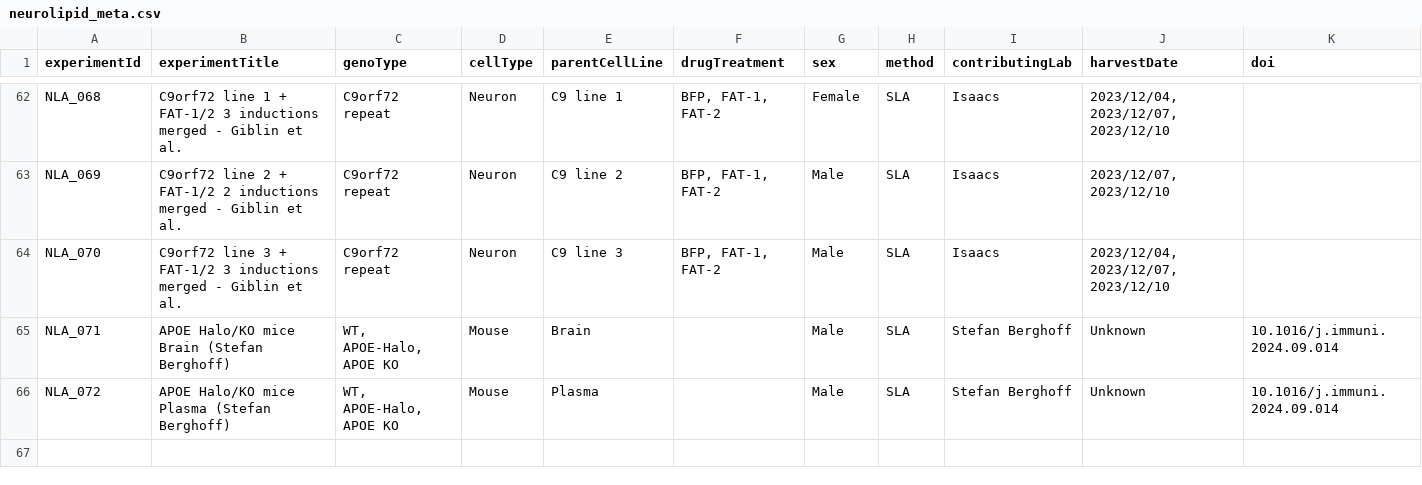
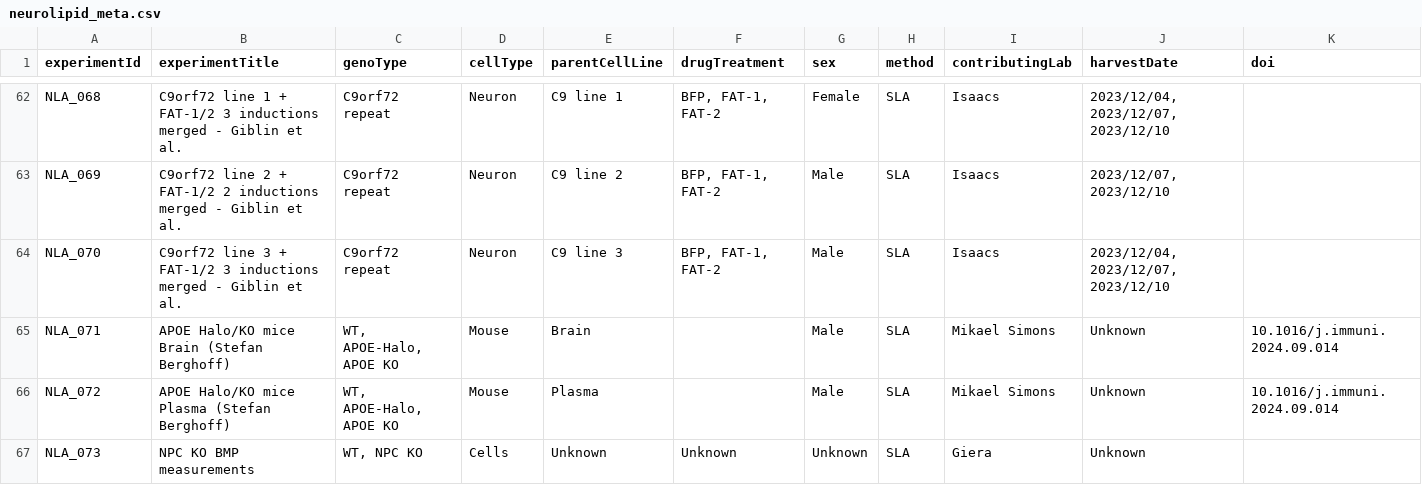
Before and after one commit to CPM-Metabolomics-Lipidomics/neurolipidatlas, a CSV file: neurolipid_meta.csv, drawn as a sheet; only a part is shown, gaps mark what is left out.

Commit message:
Added new dataset.

```diff
--- a/neurolipid_meta.csv
+++ b/neurolipid_meta.csv
@@ -64,3 +64,4 @@
 "NLA_070","C9orf72 line 3 + FAT-1/2 3 inductions merged - Giblin et al.","C9orf72 repeat","Neuron","C9 line 3","BFP, FAT-1, FAT-2","Male","SLA","Isaacs","2023/12/04, 2023/12/07, 2023/12/10",""
-"NLA_071","APOE Halo/KO mice Brain (Stefan Berghoff)","WT, APOE-Halo, APOE KO","Mouse","Brain","","Male","SLA","Stefan Berghoff","Unknown","10.1016/j.immuni.2024.09.014"
-"NLA_072","APOE Halo/KO mice Plasma (Stefan Berghoff)","WT, APOE-Halo, APOE KO","Mouse","Plasma","","Male","SLA","Stefan Berghoff","Unknown","10.1016/j.immuni.2024.09.014"
+"NLA_071","APOE Halo/KO mice Brain (Stefan Berghoff)","WT, APOE-Halo, APOE KO","Mouse","Brain","","Male","SLA","Mikael Simons","Unknown","10.1016/j.immuni.2024.09.014"
+"NLA_072","APOE Halo/KO mice Plasma (Stefan Berghoff)","WT, APOE-Halo, APOE KO","Mouse","Plasma","","Male","SLA","Mikael Simons","Unknown","10.1016/j.immuni.2024.09.014"
+"NLA_073","NPC KO BMP measurements","WT, NPC KO","Cells","Unknown","Unknown","Unknown","SLA","Giera","Unknown",""
```
